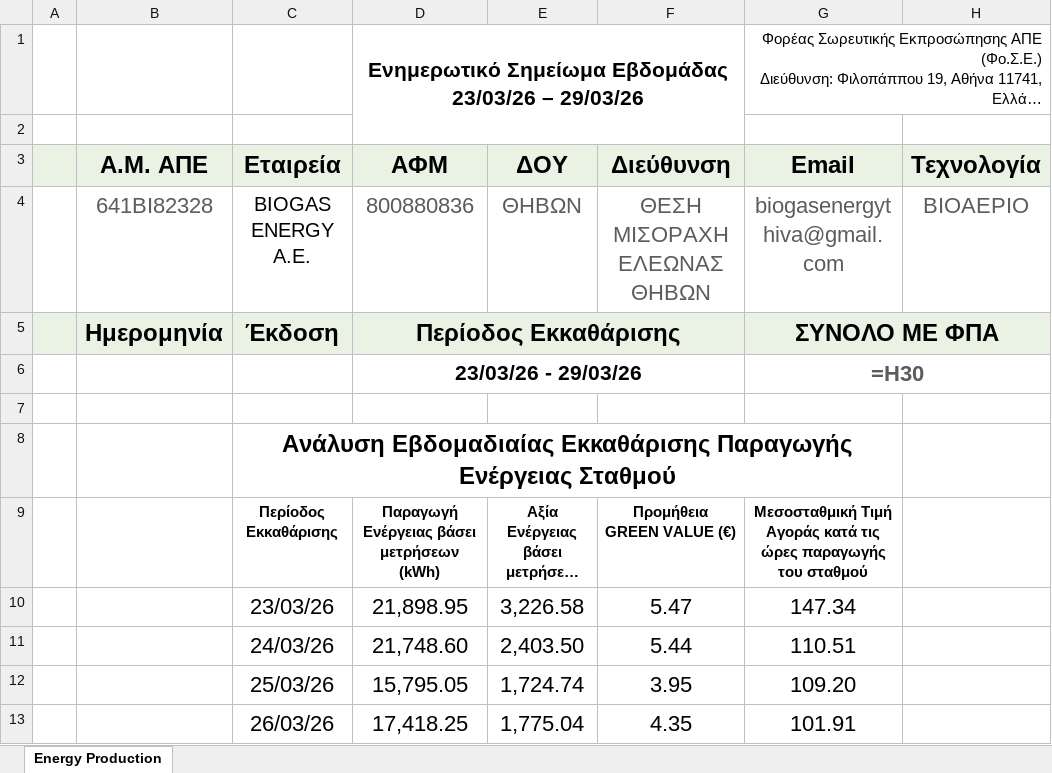
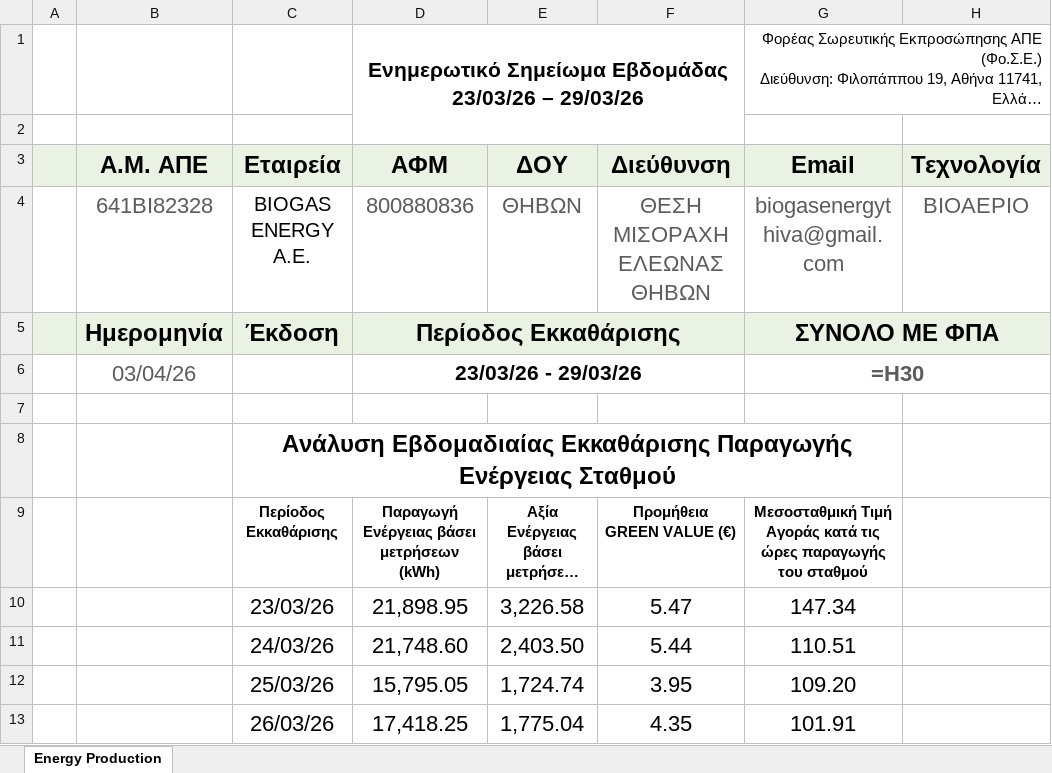
Before and after one commit to heliostech05/ENHMERWTIKA-SHMEIWMATA, an Excel workbook: ΕΝΗΜΕΡΩΤΙΚΑ_ΣΗΜΕΙΩΜΑΤΑ_ΕΒΔΟΜΑΔΙΑΙΑ/2026-W13/XLSX/ΕΒΔΟΜΑΔΙΑΙΟ_ΣΗΜΕΙΩΜΑ_BIOGAS_ENERGY_Α.Ε_2026-W13.xlsx, sheet Energy Production, drawn as a sheet; only a part is shown; long unchanged cells end in …; values as stored, in another font and other column widths than the file's, no borders; formulas without a stored value are shown as written; charts and pictures not drawn; the diff names each change by its address in the sheet, - before the commit and + after, or states it on an @@ line.

```diff
--- a/ΕΝΗΜΕΡΩΤΙΚΑ_ΣΗΜΕΙΩΜΑΤΑ_ΕΒΔΟΜΑΔΙΑΙΑ/2026-W13/XLSX/ΕΒΔΟΜΑΔΙΑΙΟ_ΣΗΜΕΙΩΜΑ_BIOGAS_ENERGY_Α.Ε_2026-W13.xlsx (sheet Energy Production)
+++ b/ΕΝΗΜΕΡΩΤΙΚΑ_ΣΗΜΕΙΩΜΑΤΑ_ΕΒΔΟΜΑΔΙΑΙΑ/2026-W13/XLSX/ΕΒΔΟΜΑΔΙΑΙΟ_ΣΗΜΕΙΩΜΑ_BIOGAS_ENERGY_Α.Ε_2026-W13.xlsx (sheet Energy Production)
-B6 (Α.Μ. ΑΠΕ): (empty)
+B6 (Α.Μ. ΑΠΕ): 03/04/26
```
Also changed, not shown: ΕΝΗΜΕΡΩΤΙΚΑ_ΣΗΜΕΙΩΜΑΤΑ_ΕΒΔΟΜΑΔΙΑΙΑ/2026-W13/XLSX/ΕΒΔΟΜΑΔΙΑΙΟ_ΣΗΜΕΙΩΜΑ_HYDROTHESS_Ι.Κ.Ε_2026-W13.xlsx, ΕΝΗΜΕΡΩΤΙΚΑ_ΣΗΜΕΙΩΜΑΤΑ_ΕΒΔΟΜΑΔΙΑΙΑ/2026-W13/XLSX/ΕΒΔΟΜΑΔΙΑΙΟ_ΣΗΜΕΙΩΜΑ_SERVICE_GAS_ONE_ΜΟΝ._Α.Ε_2026-W13.xlsx, 32 other files.
